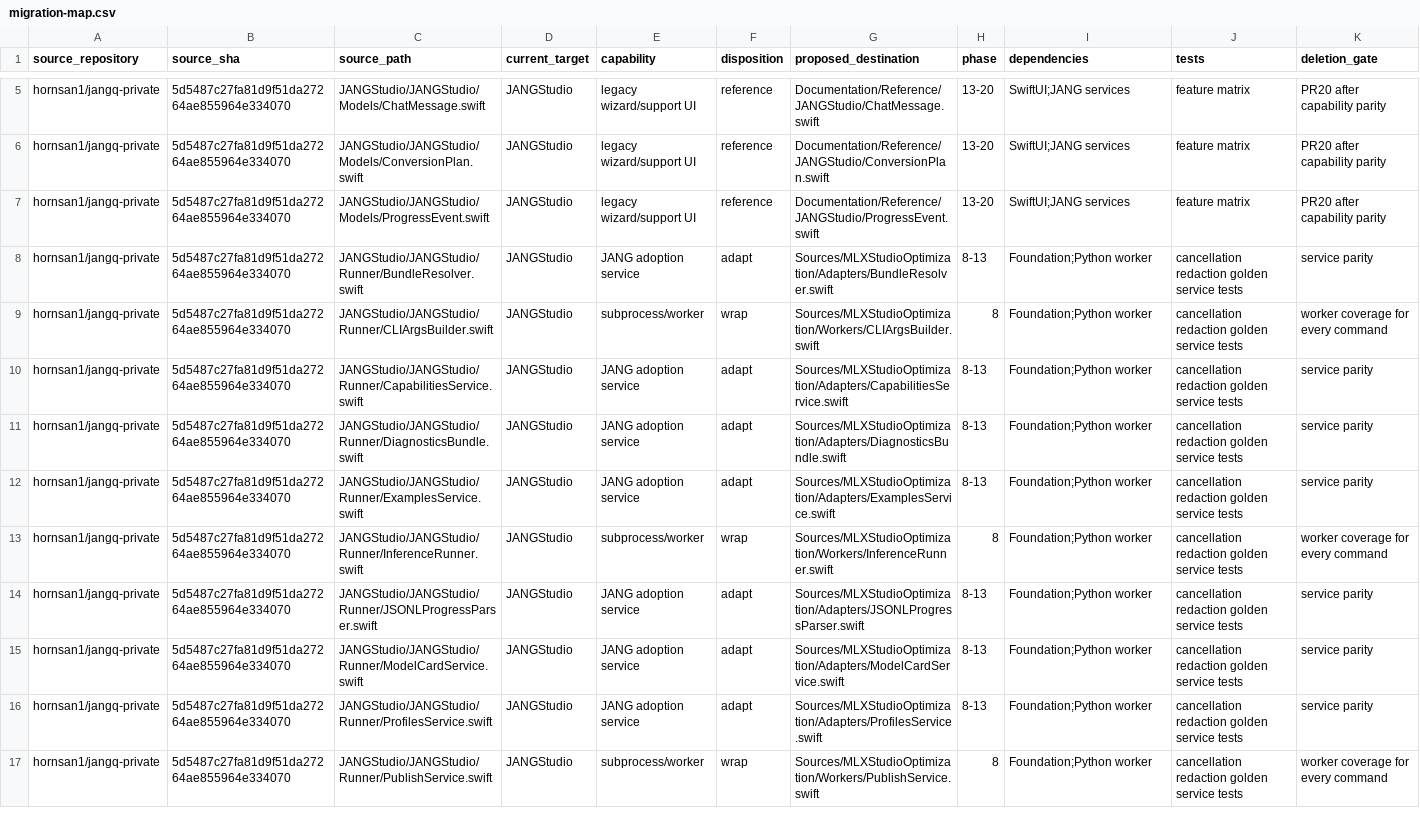
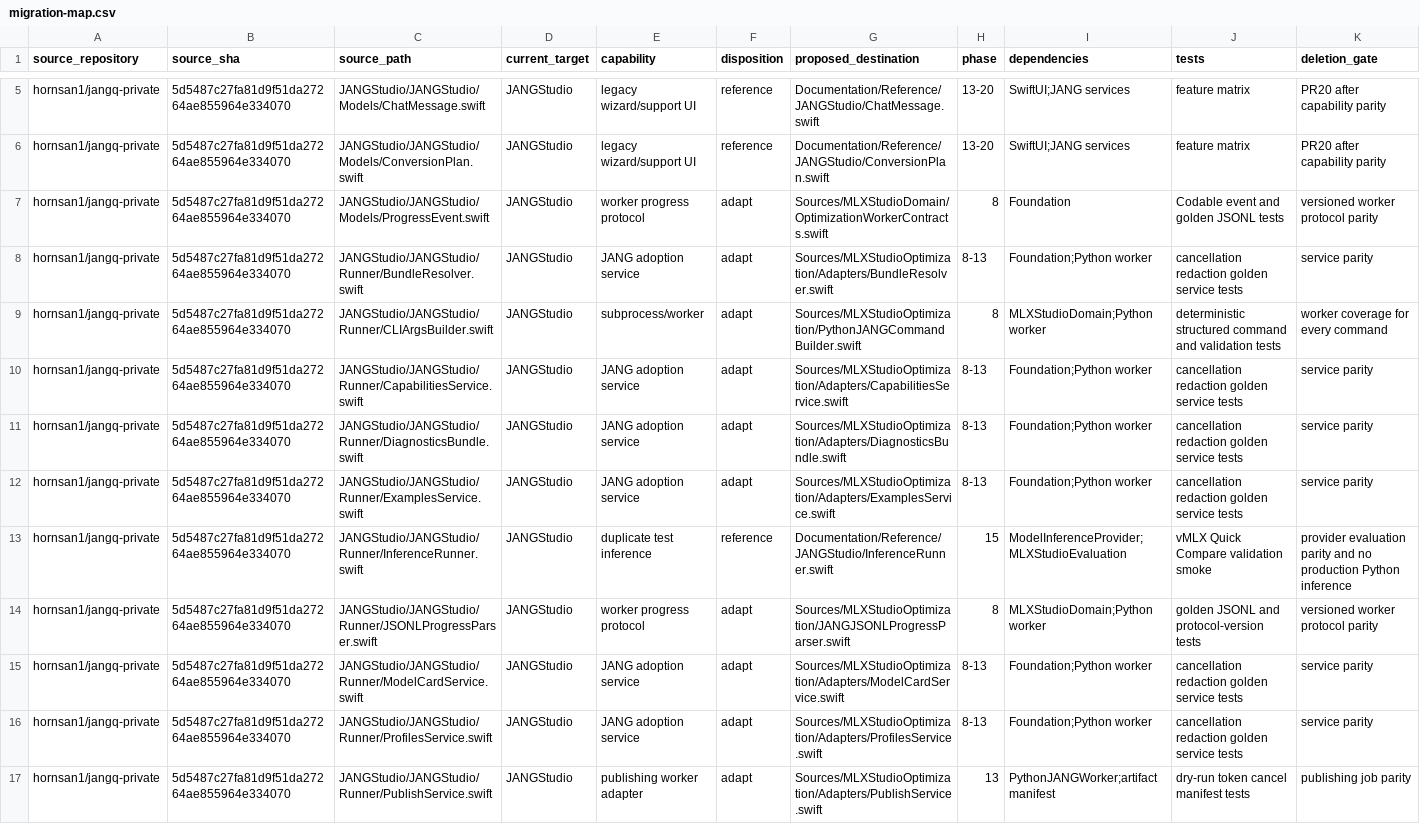
Before and after one commit to hornsan1/mlx-studio-beta, a CSV file: docs/architecture/mlx-studio-consolidation/migration-map.csv, drawn as a sheet; only a part is shown, gaps mark what is left out; the diff covers the shown part only.

Commit message:
[PR 8/20] Add structured PythonJANGWorker (#11)
Add the durable, versioned, redacted JANG worker boundary with cancellation escalation and partial-output policy.

```diff
--- a/docs/architecture/mlx-studio-consolidation/migration-map.csv
+++ b/docs/architecture/mlx-studio-consolidation/migration-map.csv
@@ -6,5 +6,5 @@
 "hornsan1/jangq-private","5d5487c27fa81d9f51da27264ae855964e334070","JANGStudio/JANGStudio/Models/ConversionPlan.swift","JANGStudio","legacy wizard/support UI","reference","Documentation/Reference/JANGStudio/ConversionPlan.swift","13-20","SwiftUI;JANG services","feature matrix","PR20 after capability parity"
-"hornsan1/jangq-private","5d5487c27fa81d9f51da27264ae855964e334070","JANGStudio/JANGStudio/Models/ProgressEvent.swift","JANGStudio","legacy wizard/support UI","reference","Documentation/Reference/JANGStudio/ProgressEvent.swift","13-20","SwiftUI;JANG services","feature matrix","PR20 after capability parity"
+"hornsan1/jangq-private","5d5487c27fa81d9f51da27264ae855964e334070","JANGStudio/JANGStudio/Models/ProgressEvent.swift","JANGStudio","worker progress protocol","adapt","Sources/MLXStudioDomain/OptimizationWorkerContracts.swift","8","Foundation","Codable event and golden JSONL tests","versioned worker protocol parity"
 "hornsan1/jangq-private","5d5487c27fa81d9f51da27264ae855964e334070","JANGStudio/JANGStudio/Runner/BundleResolver.swift","JANGStudio","JANG adoption service","adapt","Sources/MLXStudioOptimization/Adapters/BundleResolver.swift","8-13","Foundation;Python worker","cancellation redaction golden service tests","service parity"
-"hornsan1/jangq-private","5d5487c27fa81d9f51da27264ae855964e334070","JANGStudio/JANGStudio/Runner/CLIArgsBuilder.swift","JANGStudio","subprocess/worker","wrap","Sources/MLXStudioOptimization/Workers/CLIArgsBuilder.swift","8","Foundation;Python worker","cancellation redaction golden service tests","worker coverage for every command"
+"hornsan1/jangq-private","5d5487c27fa81d9f51da27264ae855964e334070","JANGStudio/JANGStudio/Runner/CLIArgsBuilder.swift","JANGStudio","subprocess/worker","adapt","Sources/MLXStudioOptimization/PythonJANGCommandBuilder.swift","8","MLXStudioDomain;Python worker","deterministic structured command and validation tests","worker coverage for every command"
 "hornsan1/jangq-private","5d5487c27fa81d9f51da27264ae855964e334070","JANGStudio/JANGStudio/Runner/CapabilitiesService.swift","JANGStudio","JANG adoption service","adapt","Sources/MLXStudioOptimization/Adapters/CapabilitiesService.swift","8-13","Foundation;Python worker","cancellation redaction golden service tests","service parity"
@@ -12,6 +12,6 @@
 "hornsan1/jangq-private","5d5487c27fa81d9f51da27264ae855964e334070","JANGStudio/JANGStudio/Runner/ExamplesService.swift","JANGStudio","JANG adoption service","adapt","Sources/MLXStudioOptimization/Adapters/ExamplesService.swift","8-13","Foundation;Python worker","cancellation redaction golden service tests","service parity"
-"hornsan1/jangq-private","5d5487c27fa81d9f51da27264ae855964e334070","JANGStudio/JANGStudio/Runner/InferenceRunner.swift","JANGStudio","subprocess/worker","wrap","Sources/MLXStudioOptimization/Workers/InferenceRunner.swift","8","Foundation;Python worker","cancellation redaction golden service tests","worker coverage for every command"
-"hornsan1/jangq-private","5d5487c27fa81d9f51da27264ae855964e334070","JANGStudio/JANGStudio/Runner/JSONLProgressParser.swift","JANGStudio","JANG adoption service","adapt","Sources/MLXStudioOptimization/Adapters/JSONLProgressParser.swift","8-13","Foundation;Python worker","cancellation redaction golden service tests","service parity"
+"hornsan1/jangq-private","5d5487c27fa81d9f51da27264ae855964e334070","JANGStudio/JANGStudio/Runner/InferenceRunner.swift","JANGStudio","duplicate test inference","reference","Documentation/Reference/JANGStudio/InferenceRunner.swift","15","ModelInferenceProvider;MLXStudioEvaluation","vMLX Quick Compare validation smoke","provider evaluation parity and no production Python inference"
+"hornsan1/jangq-private","5d5487c27fa81d9f51da27264ae855964e334070","JANGStudio/JANGStudio/Runner/JSONLProgressParser.swift","JANGStudio","worker progress protocol","adapt","Sources/MLXStudioOptimization/JANGJSONLProgressParser.swift","8","MLXStudioDomain;Python worker","golden JSONL and protocol-version tests","versioned worker protocol parity"
 "hornsan1/jangq-private","5d5487c27fa81d9f51da27264ae855964e334070","JANGStudio/JANGStudio/Runner/ModelCardService.swift","JANGStudio","JANG adoption service","adapt","Sources/MLXStudioOptimization/Adapters/ModelCardService.swift","8-13","Foundation;Python worker","cancellation redaction golden service tests","service parity"
 "hornsan1/jangq-private","5d5487c27fa81d9f51da27264ae855964e334070","JANGStudio/JANGStudio/Runner/ProfilesService.swift","JANGStudio","JANG adoption service","adapt","Sources/MLXStudioOptimization/Adapters/ProfilesService.swift","8-13","Foundation;Python worker","cancellation redaction golden service tests","service parity"
-"hornsan1/jangq-private","5d5487c27fa81d9f51da27264ae855964e334070","JANGStudio/JANGStudio/Runner/PublishService.swift","JANGStudio","subprocess/worker","wrap","Sources/MLXStudioOptimization/Workers/PublishService.swift","8","Foundation;Python worker","cancellation redaction golden service tests","worker coverage for every command"
+"hornsan1/jangq-private","5d5487c27fa81d9f51da27264ae855964e334070","JANGStudio/JANGStudio/Runner/PublishService.swift","JANGStudio","publishing worker adapter","adapt","Sources/MLXStudioOptimization/Adapters/PublishService.swift","13","PythonJANGWorker;artifact manifest","dry-run token cancel manifest tests","publishing job parity"
```
Also changed, not shown: 28 edited cells elsewhere in this file, 11 other files.
